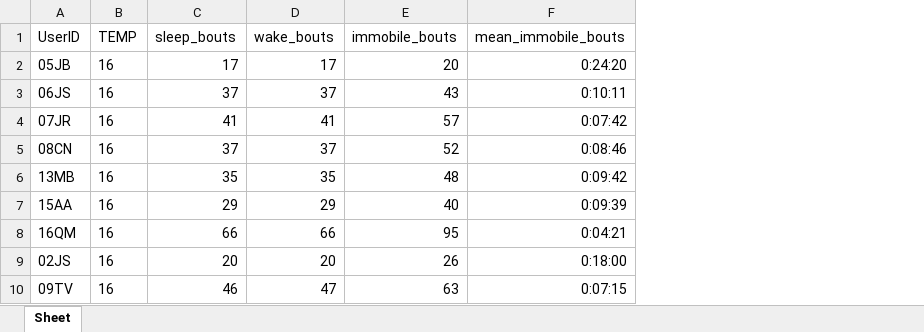
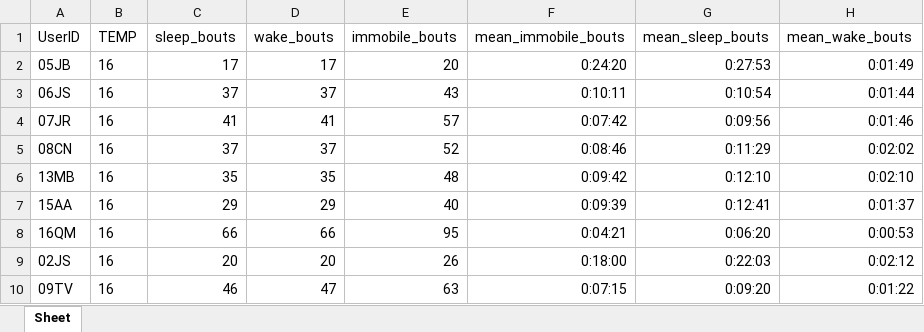
Before and after one commit to GaelleJulien/TEMPCA, an Excel workbook: activityData.xlsx, sheet Sheet, drawn as a sheet; only a part is shown; values as stored, in another font and other column widths than the file's, no borders; the diff names each change by its address in the sheet, - before the commit and + after, or states it on an @@ line.

```diff
--- a/activityData.xlsx (sheet Sheet)
+++ b/activityData.xlsx (sheet Sheet)
+column G (mean_sleep_bouts), rows 2-10: 0:27:53 | 0:10:54 | 0:09:56 | 0:11:29 | 0:12:10 | 0:12:41 | 0:06:20 | 0:22:03 | 0:09:20
+column H (mean_wake_bouts), rows 2-10: 0:01:49 | 0:01:44 | 0:01:46 | 0:02:02 | 0:02:10 | 0:01:37 | 0:00:53 | 0:02:12 | 0:01:22
```
Also changed, not shown: CombinedActivity.xlsx, test.xlsx, 10 other files.
